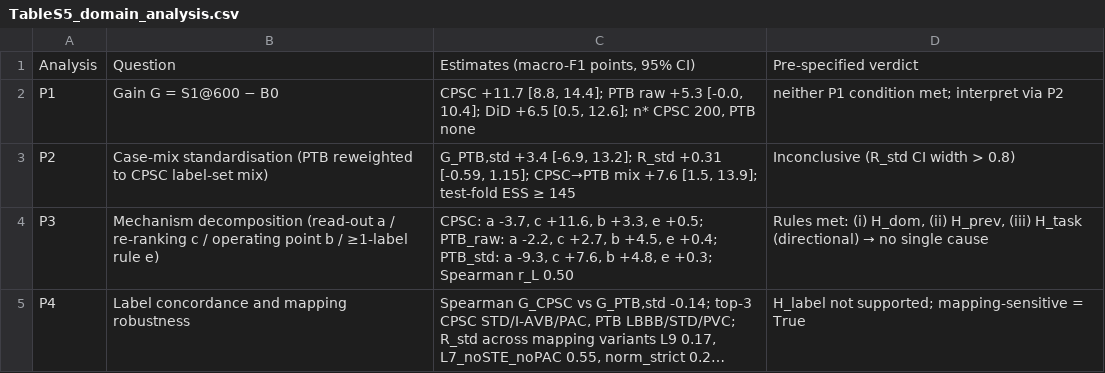
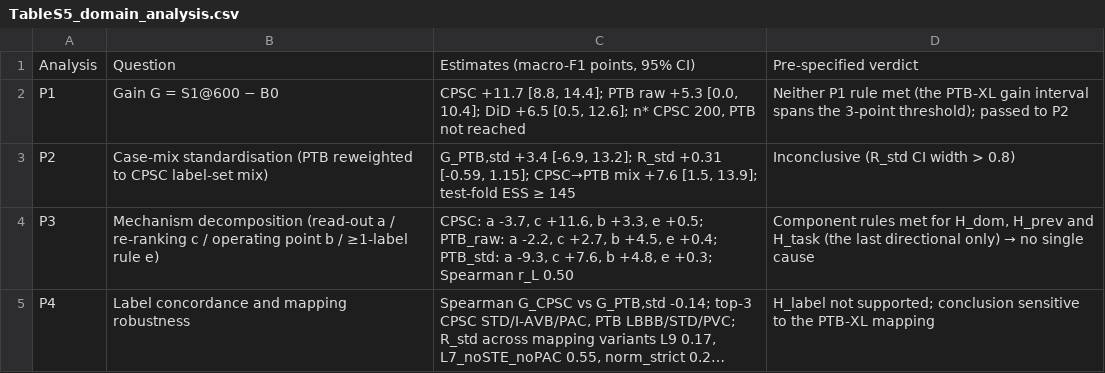
Before and after one commit to sjtu-wzh/ecg-mllm-local-calibration, a CSV file: paper/tables_supp/TableS5_domain_analysis.csv, drawn as a sheet; long unchanged cells end in …; the diff names each change by its address in the sheet, - before the commit and + after, or states it on an @@ line.

```diff
--- a/paper/tables_supp/TableS5_domain_analysis.csv
+++ b/paper/tables_supp/TableS5_domain_analysis.csv
-C2: …raw +5.3 [-0.0, 10.4]; DiD +6.5 [0.5, 12.6]; n* CPSC 200, PTB none
+C2: …raw +5.3 [0.0, 10.4]; DiD +6.5 [0.5, 12.6]; n* CPSC 200, PTB not reached
-D2: neither P1 condition met; interpret via P2
+D2: Neither P1 rule met (the PTB-XL gain interval spans the 3-point threshold); passed to P2
@@ D4: Rules met: (i) H_dom, (ii) H_prev, (iii) H_task (directional) → no… → Component rules met for H_dom, H_prev and H_task (the last directional only) → no… @@
-D5: …not supported; mapping-sensitive = True
+D5: …not supported; conclusion sensitive to the PTB-XL mapping
```
Also changed, not shown: paper/tables_supp/TableS2_prompts.csv, paper/tables_supp/TableS3_numerical_validation.csv, 16 other files.
